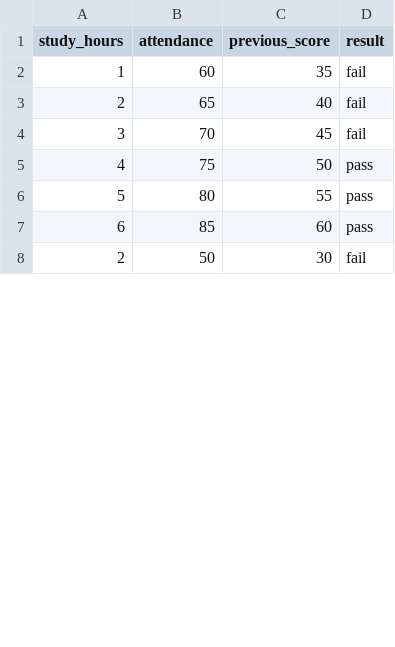
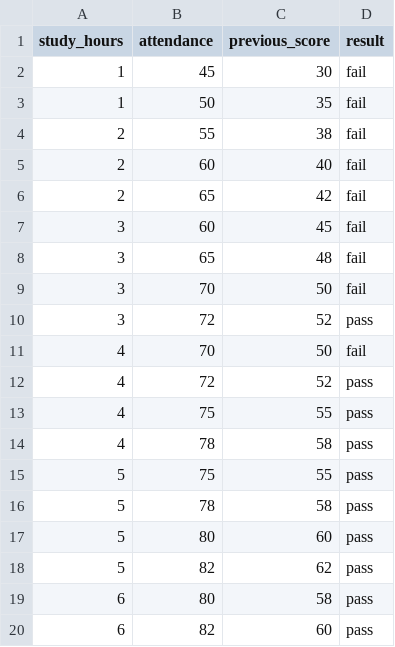
Before and after one commit to sushantkhemalapure/student-performance-predictor, a CSV file: dataset.csv, drawn as a sheet; only a part is shown; the shorter side is filled out with more unchanged rows; the diff covers the shown part only.

Commit message:
dataset (extended)

```diff
--- a/dataset.csv
+++ b/dataset.csv
@@ -1,7 +1,20 @@
 study_hours,attendance,previous_score,result
-1,60,35,fail
-2,65,40,fail
-3,70,45,fail
-4,75,50,pass
-5,80,55,pass
-6,85,60,pass
+1,45,30,fail
+1,50,35,fail
+2,55,38,fail
+2,60,40,fail
+2,65,42,fail
+3,60,45,fail
+3,65,48,fail
+3,70,50,fail
+3,72,52,pass
+4,70,50,fail
+4,72,52,pass
+4,75,55,pass
+4,78,58,pass
+5,75,55,pass
+5,78,58,pass
+5,80,60,pass
+5,82,62,pass
+6,80,58,pass
+6,82,60,pass
```
Also changed, not shown: 18 added rows, 4 removed rows and 4 edited cells elsewhere in this file.
